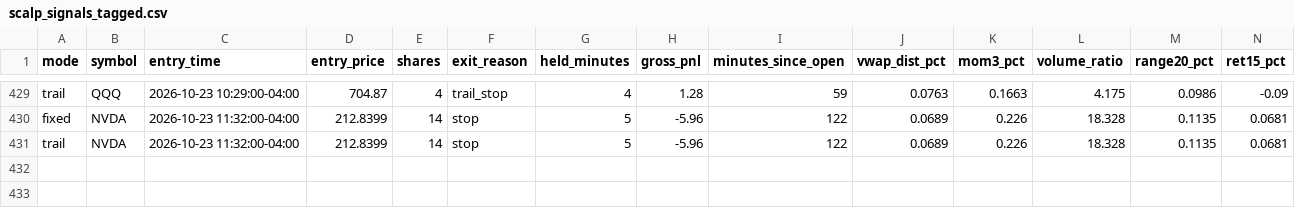
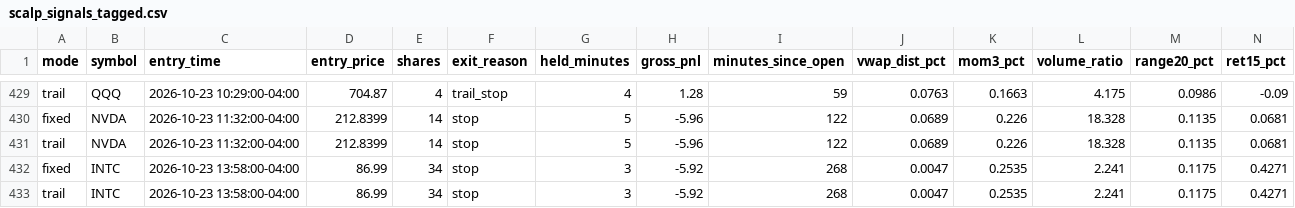
Before and after one commit to njdfan1711-cpu/Fin, a CSV file: scalping/scalp_signals_tagged.csv, drawn as a sheet; only a part is shown, gaps mark what is left out; rows hold the shown columns only; the diff names each change by its address in the sheet, - before the commit and + after, or states it on an @@ line.

```diff
--- a/scalping/scalp_signals_tagged.csv
+++ b/scalping/scalp_signals_tagged.csv
+row 432: fixed | INTC | 2026-10-23 13:58:00-04:00 | 86.99 | 34 | stop | 3 | -5.92 | 268 | 0.0047 | 0.2535 | 2.241 | 0.1175 | 0.4271
+row 433: trail | INTC | 2026-10-23 13:58:00-04:00 | 86.99 | 34 | stop | 3 | -5.92 | 268 | 0.0047 | 0.2535 | 2.241 | 0.1175 | 0.4271
```
Also changed, not shown: scalping/scalp_account_trades.csv, scalping/scalp_backtest_trades.csv, 8 other files.
